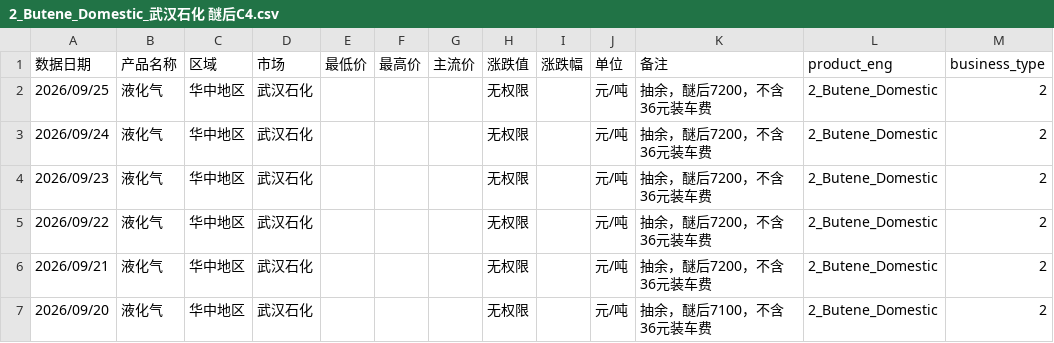
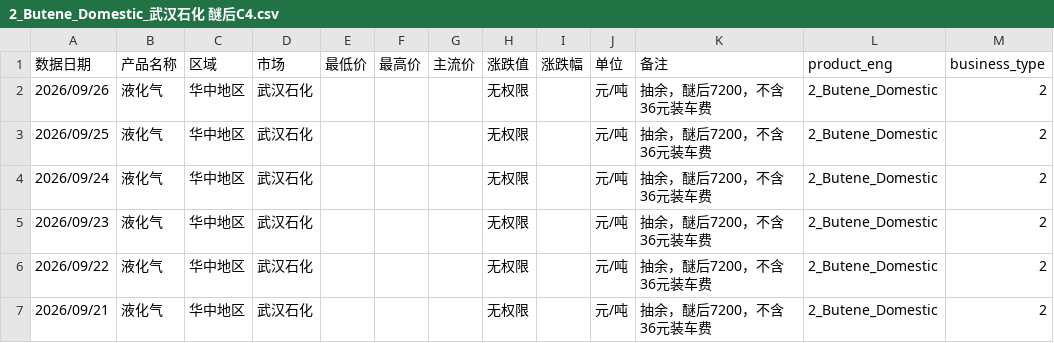
Before and after one commit to OuiamDAXX/DAXX-pricing-intel, a CSV file: data/2_Butene_Domestic_武汉石化 醚后C4.csv, drawn as a sheet; only a part is shown; the shorter side is filled out with more unchanged rows.

```diff
--- a/data/2_Butene_Domestic_武汉石化 醚后C4.csv
+++ b/data/2_Butene_Domestic_武汉石化 醚后C4.csv
@@ -1,2 +1,3 @@
 数据日期,产品名称,区域,市场,最低价,最高价,主流价,涨跌值,涨跌幅,单位,备注,product_eng,business_type
+2026/09/26,液化气,华中地区,武汉石化,,,,无权限,,元/吨,抽余，醚后7200，不含36元装车费,2_Butene_Domestic,2
 2026/09/25,液化气,华中地区,武汉石化,,,,无权限,,元/吨,抽余，醚后7200，不含36元装车费,2_Butene_Domestic,2
```
Also changed, not shown: data/2_Butene_Domestic_上海石化 醚后C4.csv, data/2_Butene_Domestic_丰利石化 醚后C4.csv, 57 other files.
